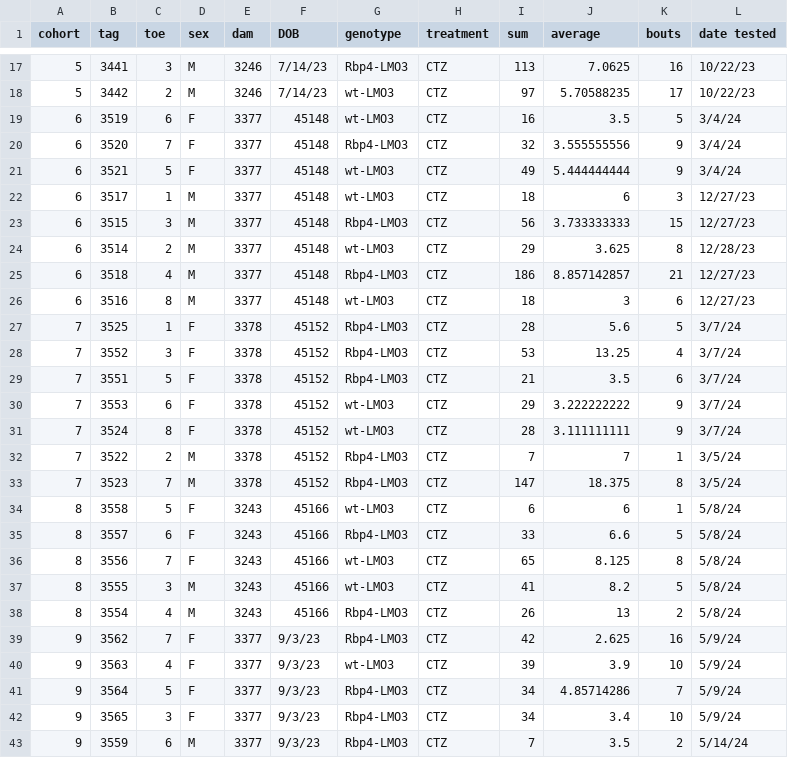
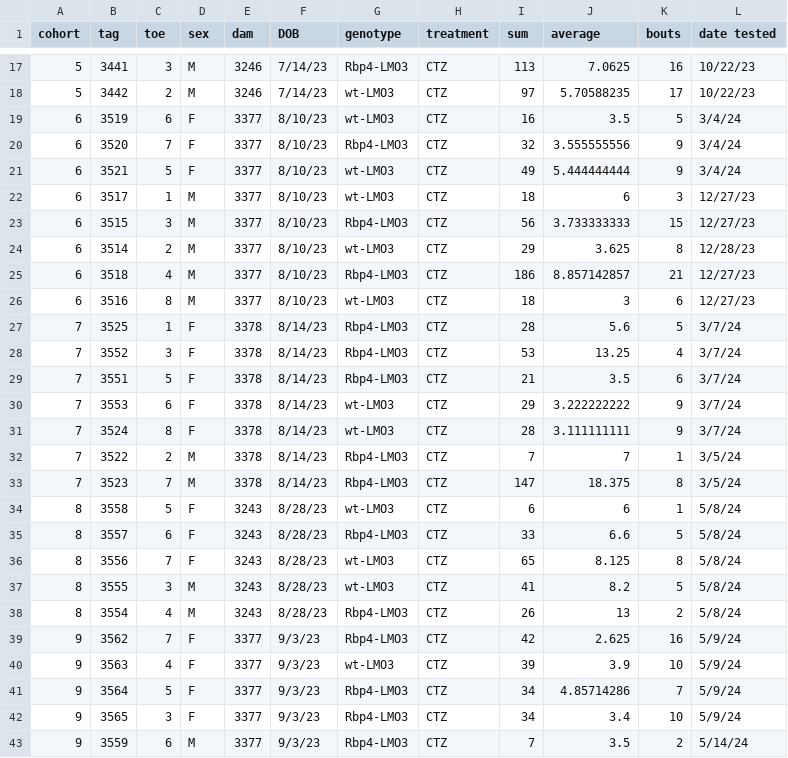
Before and after one commit to ecresp1el/ezpzmouseanalytics, a CSV file: data/raw/Rbp4_grooming.csv, drawn as a sheet; only a part is shown, gaps mark what is left out.

Commit message:
rbp4 beahvioral data updates for grooming and plots

```diff
--- a/data/raw/Rbp4_grooming.csv
+++ b/data/raw/Rbp4_grooming.csv
@@ -18,22 +18,22 @@ cohort,tag,toe,sex,dam,DOB,genotype,treatment,sum,average,bouts,date tested
 5,3442,2,M,3246,7/14/23,wt-LMO3,CTZ,97,5.70588235,17,10/22/23
-6,3519,6,F,3377,45148,wt-LMO3,CTZ,16,3.5,5,3/4/24
-6,3520,7,F,3377,45148,Rbp4-LMO3,CTZ,32,3.555555556,9,3/4/24
-6,3521,5,F,3377,45148,wt-LMO3,CTZ,49,5.444444444,9,3/4/24
-6,3517,1,M,3377,45148,wt-LMO3,CTZ,18,6,3,12/27/23
-6,3515,3,M,3377,45148,Rbp4-LMO3,CTZ,56,3.733333333,15,12/27/23
-6,3514,2,M,3377,45148,wt-LMO3,CTZ,29,3.625,8,12/28/23
-6,3518,4,M,3377,45148,Rbp4-LMO3,CTZ,186,8.857142857,21,12/27/23
-6,3516,8,M,3377,45148,wt-LMO3,CTZ,18,3,6,12/27/23
-7,3525,1,F,3378,45152,Rbp4-LMO3,CTZ,28,5.6,5,3/7/24
-7,3552,3,F,3378,45152,Rbp4-LMO3,CTZ,53,13.25,4,3/7/24
-7,3551,5,F,3378,45152,Rbp4-LMO3,CTZ,21,3.5,6,3/7/24
-7,3553,6,F,3378,45152,wt-LMO3,CTZ,29,3.222222222,9,3/7/24
-7,3524,8,F,3378,45152,wt-LMO3,CTZ,28,3.111111111,9,3/7/24
-7,3522,2,M,3378,45152,Rbp4-LMO3,CTZ,7,7,1,3/5/24
-7,3523,7,M,3378,45152,Rbp4-LMO3,CTZ,147,18.375,8,3/5/24
-8,3558,5,F,3243,45166,wt-LMO3,CTZ,6,6,1,5/8/24
-8,3557,6,F,3243,45166,Rbp4-LMO3,CTZ,33,6.6,5,5/8/24
-8,3556,7,F,3243,45166,wt-LMO3,CTZ,65,8.125,8,5/8/24
-8,3555,3,M,3243,45166,wt-LMO3,CTZ,41,8.2,5,5/8/24
-8,3554,4,M,3243,45166,Rbp4-LMO3,CTZ,26,13,2,5/8/24
+6,3519,6,F,3377,8/10/23,wt-LMO3,CTZ,16,3.5,5,3/4/24
+6,3520,7,F,3377,8/10/23,Rbp4-LMO3,CTZ,32,3.555555556,9,3/4/24
+6,3521,5,F,3377,8/10/23,wt-LMO3,CTZ,49,5.444444444,9,3/4/24
+6,3517,1,M,3377,8/10/23,wt-LMO3,CTZ,18,6,3,12/27/23
+6,3515,3,M,3377,8/10/23,Rbp4-LMO3,CTZ,56,3.733333333,15,12/27/23
+6,3514,2,M,3377,8/10/23,wt-LMO3,CTZ,29,3.625,8,12/28/23
+6,3518,4,M,3377,8/10/23,Rbp4-LMO3,CTZ,186,8.857142857,21,12/27/23
+6,3516,8,M,3377,8/10/23,wt-LMO3,CTZ,18,3,6,12/27/23
+7,3525,1,F,3378,8/14/23,Rbp4-LMO3,CTZ,28,5.6,5,3/7/24
+7,3552,3,F,3378,8/14/23,Rbp4-LMO3,CTZ,53,13.25,4,3/7/24
+7,3551,5,F,3378,8/14/23,Rbp4-LMO3,CTZ,21,3.5,6,3/7/24
+7,3553,6,F,3378,8/14/23,wt-LMO3,CTZ,29,3.222222222,9,3/7/24
+7,3524,8,F,3378,8/14/23,wt-LMO3,CTZ,28,3.111111111,9,3/7/24
+7,3522,2,M,3378,8/14/23,Rbp4-LMO3,CTZ,7,7,1,3/5/24
+7,3523,7,M,3378,8/14/23,Rbp4-LMO3,CTZ,147,18.375,8,3/5/24
+8,3558,5,F,3243,8/28/23,wt-LMO3,CTZ,6,6,1,5/8/24
+8,3557,6,F,3243,8/28/23,Rbp4-LMO3,CTZ,33,6.6,5,5/8/24
+8,3556,7,F,3243,8/28/23,wt-LMO3,CTZ,65,8.125,8,5/8/24
+8,3555,3,M,3243,8/28/23,wt-LMO3,CTZ,41,8.2,5,5/8/24
+8,3554,4,M,3243,8/28/23,Rbp4-LMO3,CTZ,26,13,2,5/8/24
 9,3562,7,F,3377,9/3/23,Rbp4-LMO3,CTZ,42,2.625,16,5/9/24
```
Also changed, not shown: 1 other file.
